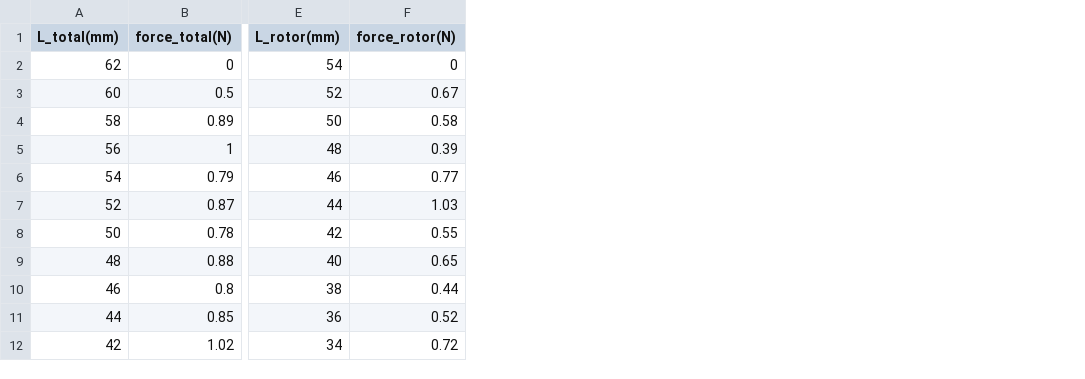
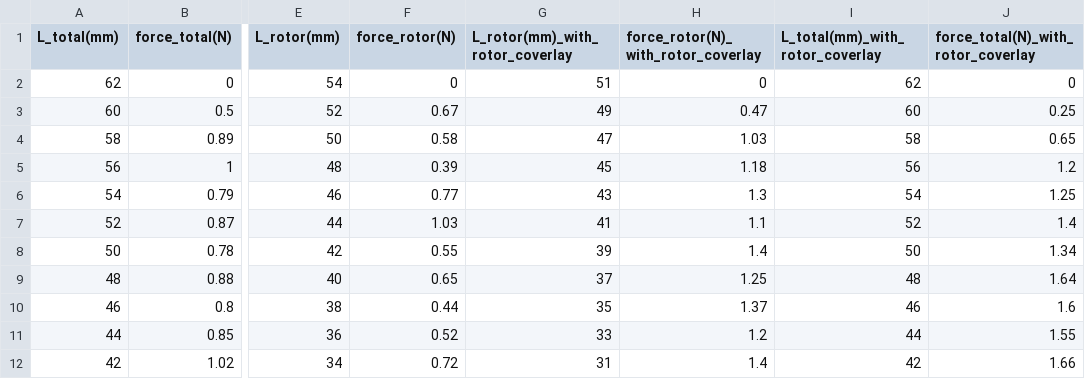
Before and after one commit to alexmi11/origami-motor, a CSV file: data_analysis/20260908_mechanical_data/force_displacement.csv, drawn as a sheet; only a part is shown, gaps mark what is left out; the diff names each change by its address in the sheet, - before the commit and + after, or states it on an @@ line.

Commit message:
Corrected analysis scripts

```diff
--- a/data_analysis/20260908_mechanical_data/force_displacement.csv
+++ b/data_analysis/20260908_mechanical_data/force_displacement.csv
+column G (L_rotor(mm)_with_rotor_coverlay), rows 2-12: 51 | 49 | 47 | 45 | 43 | 41 | 39 | 37 | 35 | 33 | 31
+column H, rows 1-12: force_rotor(N)_with_rotor_coverlay | 0 | 0.47 | 1.03 | 1.18 | 1.3 | 1.1 | 1.4 | 1.25 | 1.37 | 1.2 | 1.4
+column I (L_total(mm)_with_rotor_coverlay), rows 2-12: 62 | 60 | 58 | 56 | 54 | 52 | 50 | 48 | 46 | 44 | 42
+column J, rows 1-12: force_total(N)_with_rotor_coverlay | 0 | 0.25 | 0.65 | 1.2 | 1.25 | 1.4 | 1.34 | 1.64 | 1.6 | 1.55 | 1.66
```
Also changed, not shown: 3 other files.
